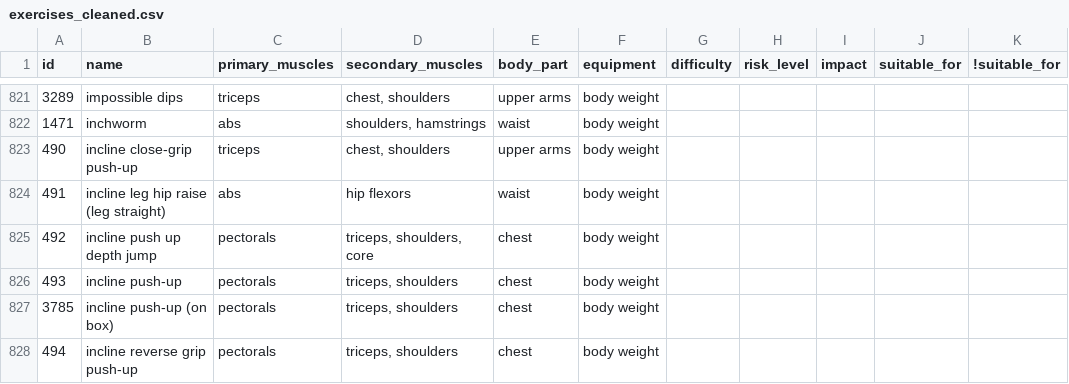
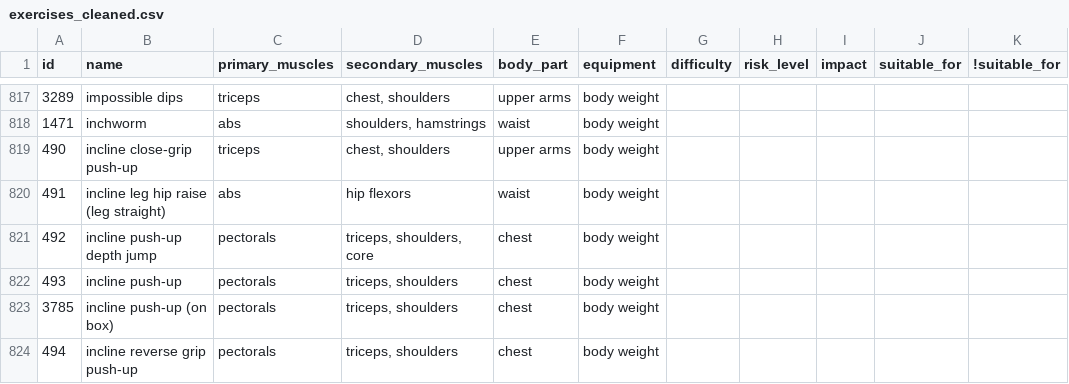
Before and after one commit to oykudzengin/exercise-chatbot-project, a CSV file: data/database/exercises_cleaned.csv, drawn as a sheet; only a part is shown, gaps mark what is left out; addresses are those after the commit; the diff covers the shown part only; the diff names each change by its address in the sheet, - before the commit and + after, or states it on an @@ line.

```diff
--- a/data/database/exercises_cleaned.csv
+++ b/data/database/exercises_cleaned.csv
-B821 (name): incline push up depth jump
+B821 (name): incline push-up depth jump
```
Also changed, not shown: 5 removed rows and 20 edited cells elsewhere in this file, 1 other file.
